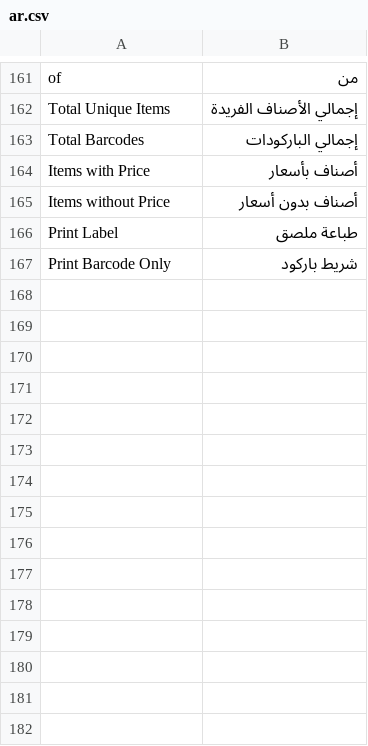
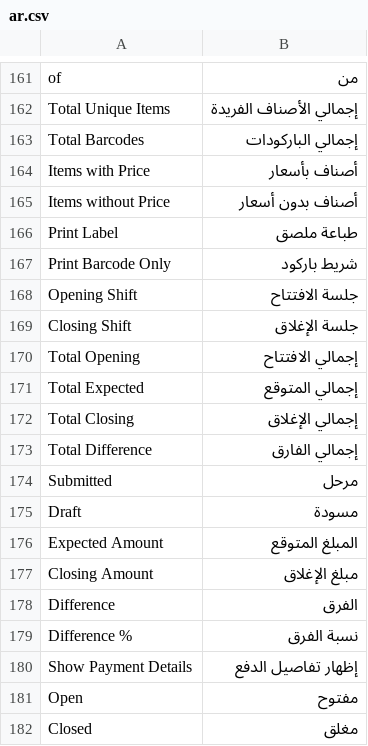
Before and after one commit to fuhaed/highspeed_report, a CSV file: highspeed_report/translations/ar.csv, drawn as a sheet; only a part is shown, gaps mark what is left out.

Commit message:
Add Arabic translations for POS Opening Closing Report columns, status, and summary cards

```diff
--- a/highspeed_report/translations/ar.csv
+++ b/highspeed_report/translations/ar.csv
@@ -167 +167,16 @@ Print Label,طباعة ملصق
 Print Barcode Only,شريط باركود
+Opening Shift,جلسة الافتتاح
+Closing Shift,جلسة الإغلاق
+Total Opening,إجمالي الافتتاح
+Total Expected,إجمالي المتوقع
+Total Closing,إجمالي الإغلاق
+Total Difference,إجمالي الفارق
+Submitted,مرحل
+Draft,مسودة
+Expected Amount,المبلغ المتوقع
+Closing Amount,مبلغ الإغلاق
+Difference,الفرق
+Difference %,نسبة الفرق
+Show Payment Details,إظهار تفاصيل الدفع
+Open,مفتوح
+Closed,مغلق
```
